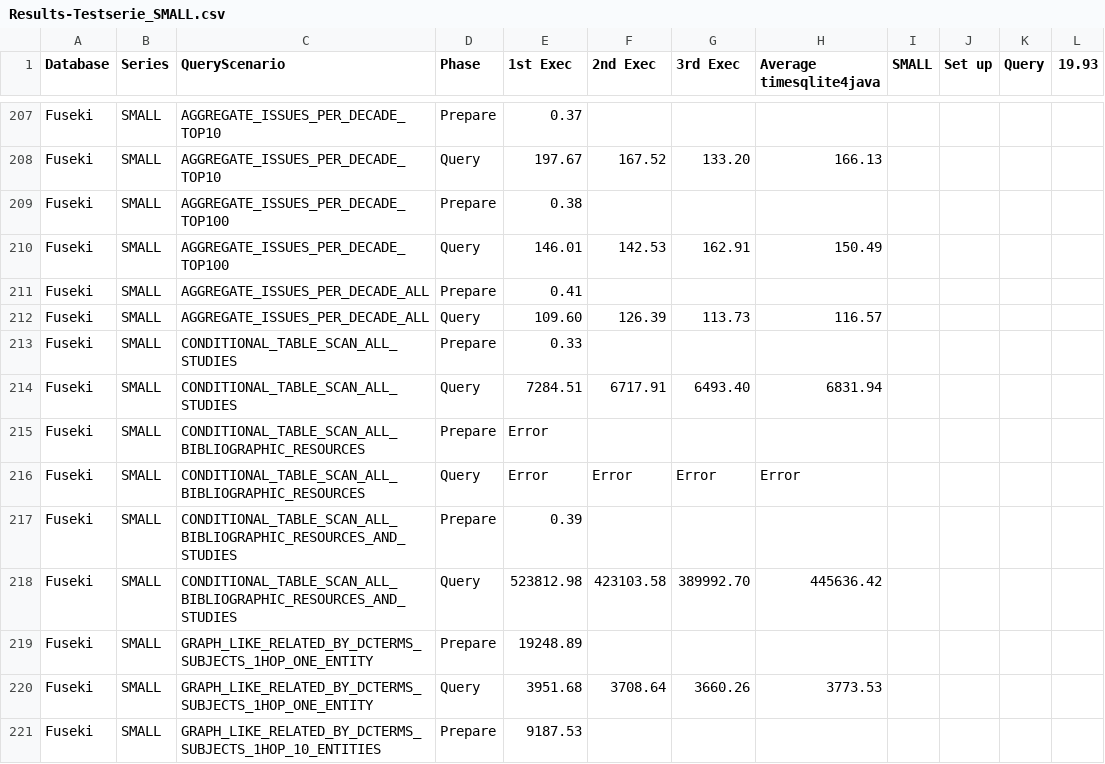
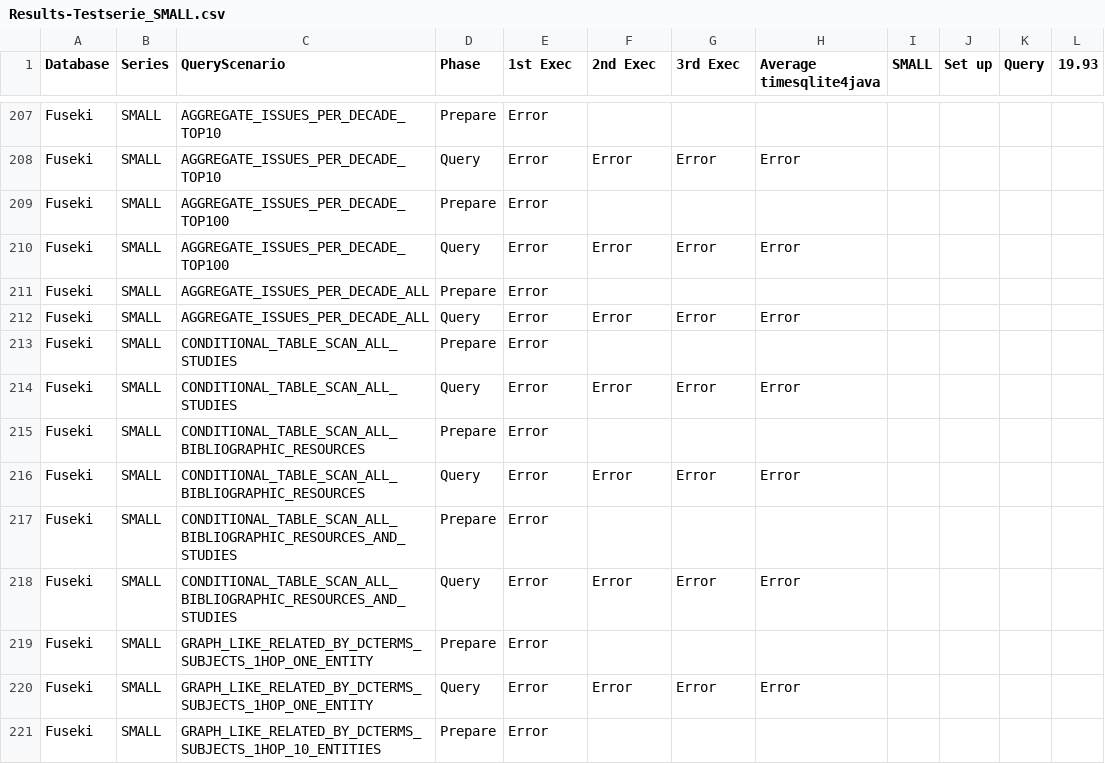
Before and after one commit to heussd/loddwh, a CSV file: results/Results-Testserie_SMALL.csv, drawn as a sheet; only a part is shown, gaps mark what is left out; the diff covers the shown part only; the diff names each change by its address in the sheet, - before the commit and + after, or states it on an @@ line.

Commit message:
Corrected Fuseki SMALL Case, more Error-Logs

```diff
--- a/results/Results-Testserie_SMALL.csv
+++ b/results/Results-Testserie_SMALL.csv
-E207 (1st Exec): 0.37
+E207 (1st Exec): Error
-E208 (1st Exec): 197.67
+E208 (1st Exec): Error
-F208 (2nd Exec): 167.52
+F208 (2nd Exec): Error
-G208 (3rd Exec): 133.20
+G208 (3rd Exec): Error
-H208 (Average timesqlite4java): 166.13
+H208 (Average timesqlite4java): Error
-E209 (1st Exec): 0.38
+E209 (1st Exec): Error
-E210 (1st Exec): 146.01
+E210 (1st Exec): Error
-F210 (2nd Exec): 142.53
+F210 (2nd Exec): Error
-G210 (3rd Exec): 162.91
+G210 (3rd Exec): Error
-H210 (Average timesqlite4java): 150.49
+H210 (Average timesqlite4java): Error
-E211 (1st Exec): 0.41
+E211 (1st Exec): Error
-E212 (1st Exec): 109.60
+E212 (1st Exec): Error
-F212 (2nd Exec): 126.39
+F212 (2nd Exec): Error
-G212 (3rd Exec): 113.73
+G212 (3rd Exec): Error
-H212 (Average timesqlite4java): 116.57
+H212 (Average timesqlite4java): Error
-E213 (1st Exec): 0.33
+E213 (1st Exec): Error
-E214 (1st Exec): 7284.51
+E214 (1st Exec): Error
-F214 (2nd Exec): 6717.91
+F214 (2nd Exec): Error
-G214 (3rd Exec): 6493.40
+G214 (3rd Exec): Error
-H214 (Average timesqlite4java): 6831.94
+H214 (Average timesqlite4java): Error
-E217 (1st Exec): 0.39
+E217 (1st Exec): Error
-E218 (1st Exec): 523812.98
+E218 (1st Exec): Error
-F218 (2nd Exec): 423103.58
+F218 (2nd Exec): Error
-G218 (3rd Exec): 389992.70
+G218 (3rd Exec): Error
-H218 (Average timesqlite4java): 445636.42
+H218 (Average timesqlite4java): Error
-E219 (1st Exec): 19248.89
+E219 (1st Exec): Error
-E220 (1st Exec): 3951.68
+E220 (1st Exec): Error
-F220 (2nd Exec): 3708.64
+F220 (2nd Exec): Error
-G220 (3rd Exec): 3660.26
+G220 (3rd Exec): Error
-H220 (Average timesqlite4java): 3773.53
+H220 (Average timesqlite4java): Error
-E221 (1st Exec): 9187.53
+E221 (1st Exec): Error
```
Also changed, not shown: 49 edited cells elsewhere in this file, 5 other files.
